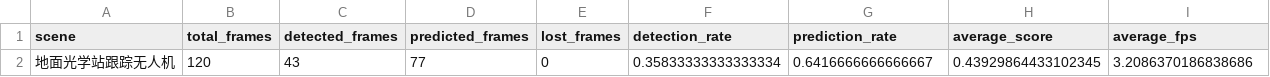
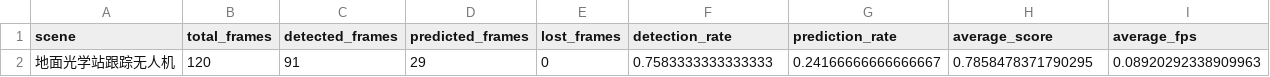
Before and after one commit to quji1234561/Track, a CSV file: outputs/metrics/scene4_drone_metrics.csv, drawn as a sheet.

```diff
--- a/outputs/metrics/scene4_drone_metrics.csv
+++ b/outputs/metrics/scene4_drone_metrics.csv
@@ -1,2 +1,2 @@
 scene,total_frames,detected_frames,predicted_frames,lost_frames,detection_rate,prediction_rate,average_score,average_fps
-地面光学站跟踪无人机,120,43,77,0,0.35833333333333334,0.6416666666666667,0.43929864433102345,3.2086370186838686
+地面光学站跟踪无人机,120,91,29,0,0.7583333333333333,0.24166666666666667,0.7858478371790295,0.08920292338909963
```
Also changed, not shown: outputs/metrics/scene2_car_metrics.csv, outputs/metrics/scene3_bicycle_metrics.csv, 5 other files.
